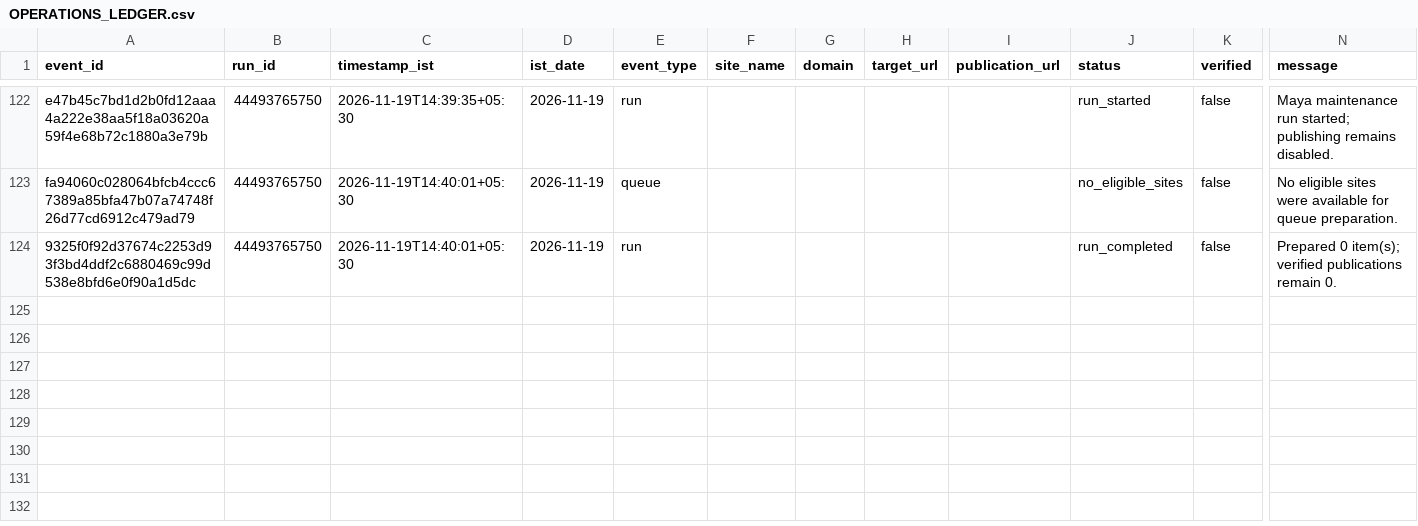
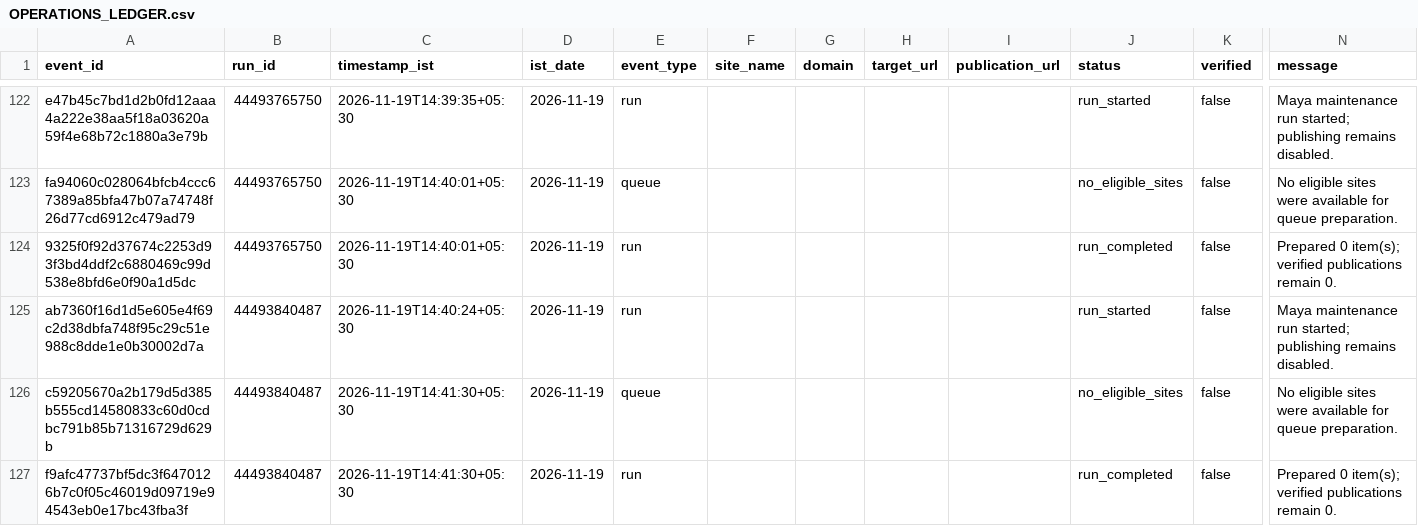
Before and after one commit to shkrelitechnologies-cloud/maya, a CSV file: operations/OPERATIONS_LEDGER.csv, drawn as a sheet; only a part is shown, gaps mark what is left out; rows hold the shown columns only; the diff names each change by its address in the sheet, - before the commit and + after, or states it on an @@ line.

Commit message:
Update Maya IST operations ledger

```diff
--- a/operations/OPERATIONS_LEDGER.csv
+++ b/operations/OPERATIONS_LEDGER.csv
+row 125: ab7360f16d1d5e605e4f69c2d38dbfa748f95c29c51e988c8dde1e0b30002d7a | 44493840487 | 2026-11-19T14:40:24+05:30 | 2026-11-19 | run |  |  |  |  | run_started | false | Maya maintenance run started; publishing remains disabled.
+row 126: c59205670a2b179d5d385b555cd14580833c60d0cdbc791b85b71316729d629b | 44493840487 | 2026-11-19T14:41:30+05:30 | 2026-11-19 | queue |  |  |  |  | no_eligible_sites | false | No eligible sites were available for queue preparation.
+row 127: f9afc47737bf5dc3f6470126b7c0f05c46019d09719e94543eb0e17bc43fba3f | 44493840487 | 2026-11-19T14:41:30+05:30 | 2026-11-19 | run |  |  |  |  | run_completed | false | Prepared 0 item(s); verified publications remain 0.
```
Also changed, not shown: operations/DAILY_SUMMARY.csv.
